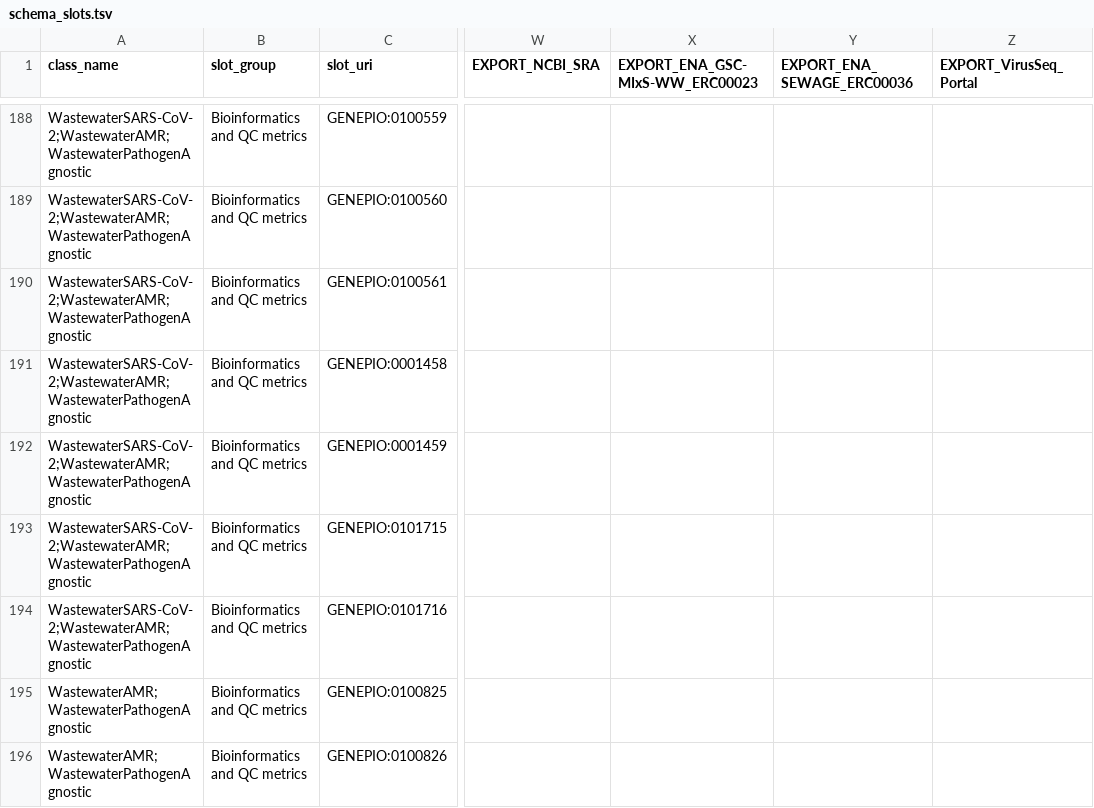
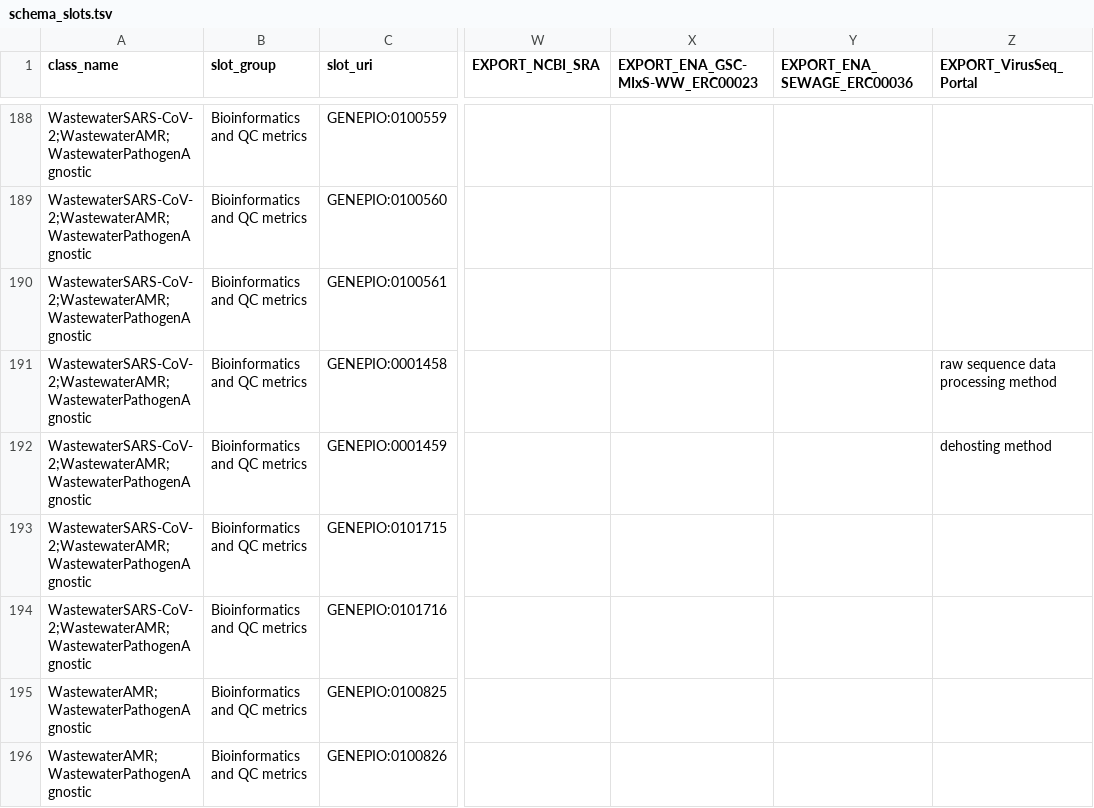
Before and after one commit to cidgoh/DataHarmonizer, a TSV file: web/templates/wastewater/schema_slots.tsv, drawn as a sheet; only a part is shown, gaps mark what is left out; the diff covers the shown part only; the diff names each change by its address in the sheet, - before the commit and + after, or states it on an @@ line.

Commit message:
VirusSeq export update

```diff
--- a/web/templates/wastewater/schema_slots.tsv
+++ b/web/templates/wastewater/schema_slots.tsv
-Z191 (EXPORT_VirusSeq_Portal): (empty)
+Z191 (EXPORT_VirusSeq_Portal): raw sequence data processing method
-Z192 (EXPORT_VirusSeq_Portal): (empty)
+Z192 (EXPORT_VirusSeq_Portal): dehosting method
```
Also changed, not shown: 25 edited cells elsewhere in this file, 2 other files.
